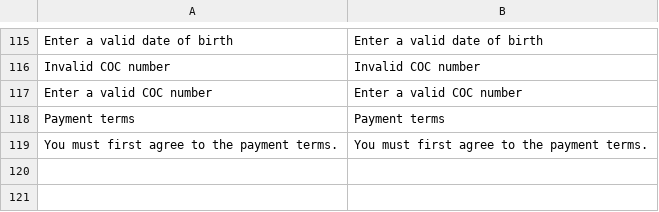
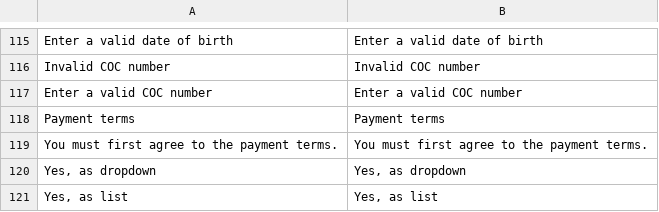
Before and after one commit to paynl/magento2-plugin, a CSV file: i18n/en_US.csv, drawn as a sheet; only a part is shown, gaps mark what is left out; the diff names each change by its address in the sheet, - before the commit and + after, or states it on an @@ line.

```diff
--- a/i18n/en_US.csv
+++ b/i18n/en_US.csv
+row 120: Yes, as dropdown | Yes, as dropdown
+row 121: Yes, as list | Yes, as list
```
Also changed, not shown: i18n/nl_NL.csv, 24 other files.
